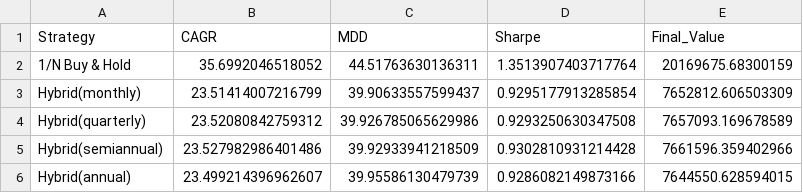
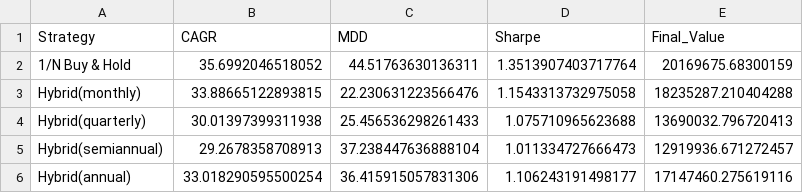
Before and after one commit to sehyun00/SMS_Backtesting, a CSV file: results/03_Hybrid_TGNN_DDPG/summary_metrics.csv, drawn as a sheet.

```diff
--- a/results/03_Hybrid_TGNN_DDPG/summary_metrics.csv
+++ b/results/03_Hybrid_TGNN_DDPG/summary_metrics.csv
@@ -2,5 +2,5 @@ Strategy,CAGR,MDD,Sharpe,Final_Value
 1/N Buy & Hold,35.6992046518052,44.51763630136311,1.3513907403717764,20169675.68300159
-Hybrid(monthly),23.51414007216799,39.90633557599437,0.9295177913285854,7652812.606503309
-Hybrid(quarterly),23.52080842759312,39.926785065629986,0.9293250630347508,7657093.169678589
-Hybrid(semiannual),23.527982986401486,39.92933941218509,0.9302810931214428,7661596.359402966
-Hybrid(annual),23.499214396962607,39.95586130479739,0.9286082149873166,7644550.628594015
+Hybrid(monthly),33.88665122893815,22.230631223566476,1.1543313732975058,18235287.210404288
+Hybrid(quarterly),30.01397399311938,25.456536298261433,1.075710965623688,13690032.796720413
+Hybrid(semiannual),29.2678358708913,37.238447636888104,1.011334727666473,12919936.671272457
+Hybrid(annual),33.018290595500254,36.415915057831306,1.106243191498177,17147460.275619116
```
Also changed, not shown: results/03_Hybrid_TGNN_DDPG/hybrid_trade_logs.csv, 7 other files.
